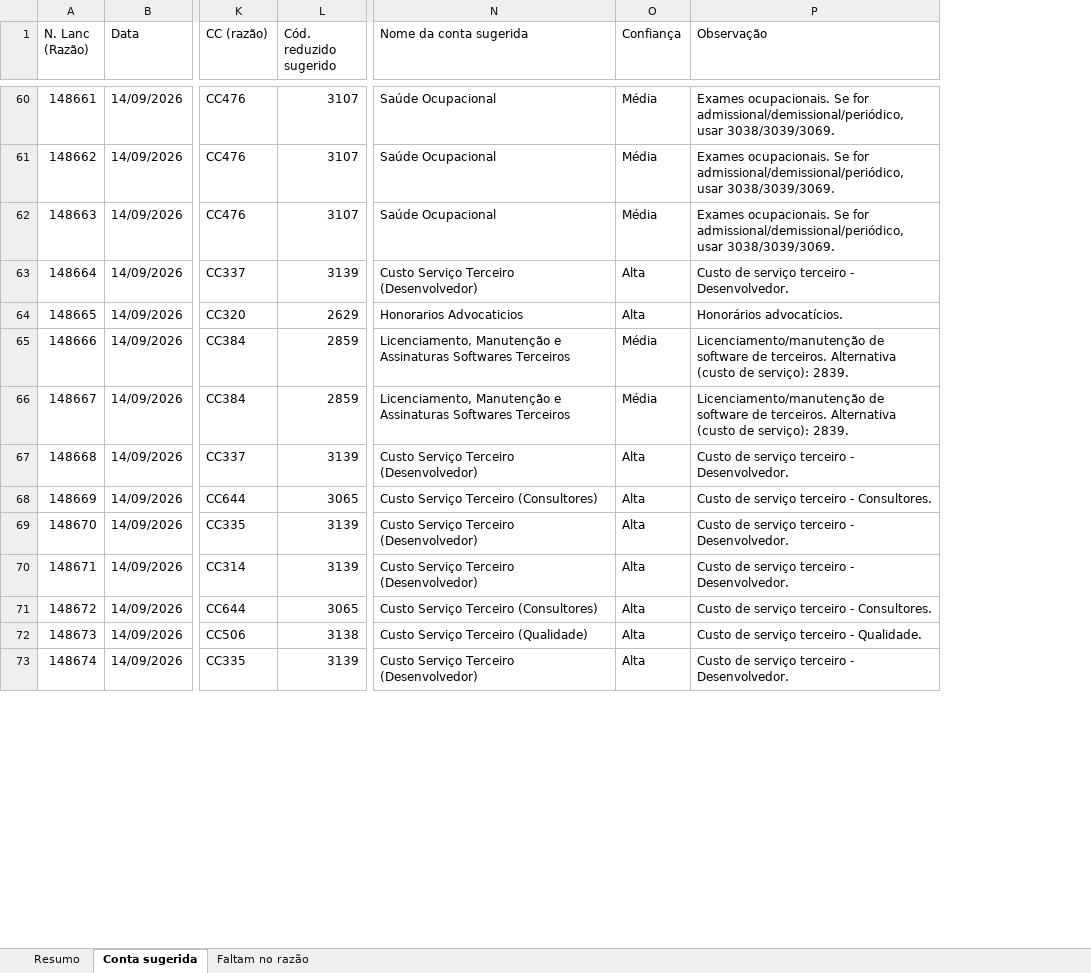
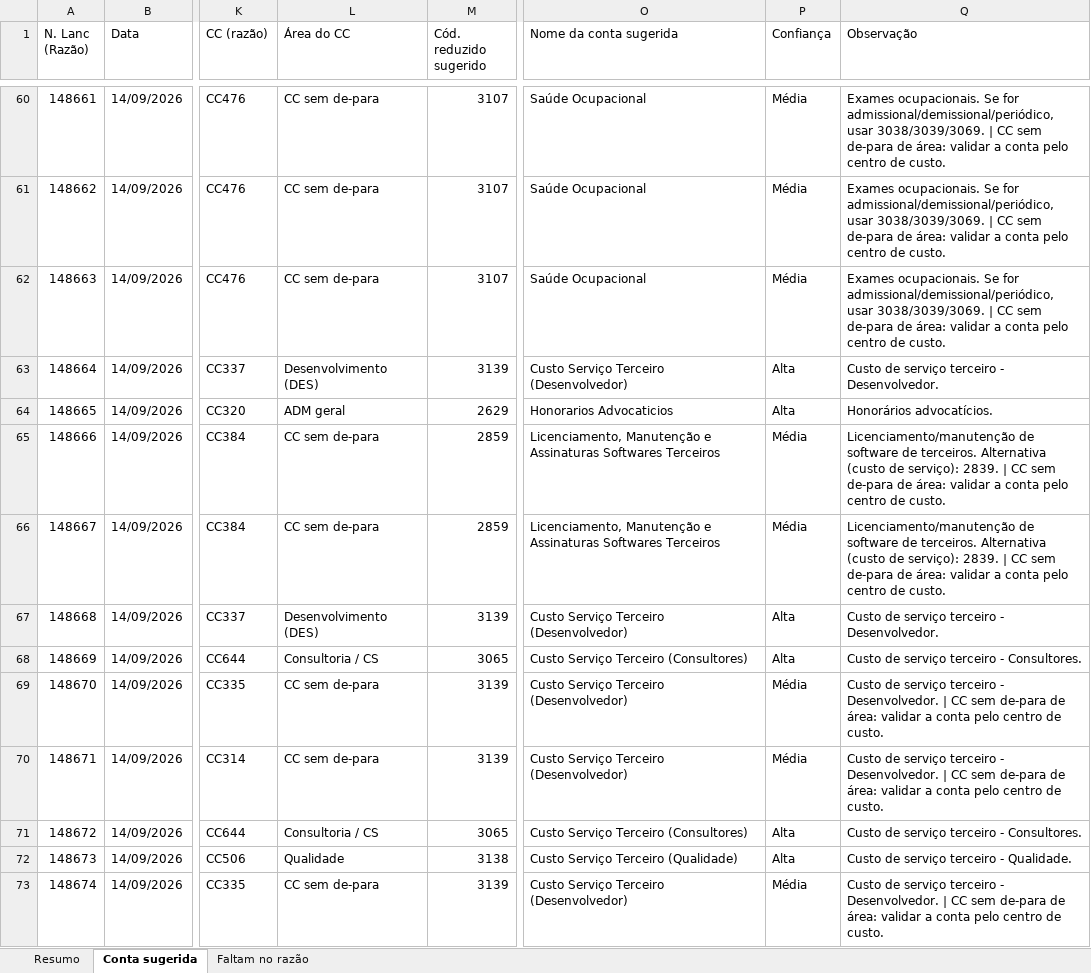
Before and after one commit to ROFContabilidade/Meus-Projetos, an Excel workbook: Korp/Matriz/2026-09/Conciliacao_Sicredi_Matriz_09-2026_conta_sugerida.xlsx, sheet Conta sugerida, drawn as a sheet; only a part is shown, gaps mark what is left out; values as stored, in another font and other column widths than the file's, no cell formats; addresses are those after the commit; the diff covers the shown part only; the diff names each change by its address in the sheet, - before the commit and + after, or states it on an @@ line.

```diff
--- a/Korp/Matriz/2026-09/Conciliacao_Sicredi_Matriz_09-2026_conta_sugerida.xlsx (sheet Conta sugerida)
+++ b/Korp/Matriz/2026-09/Conciliacao_Sicredi_Matriz_09-2026_conta_sugerida.xlsx (sheet Conta sugerida)
+column L (Área do CC), rows 60-73: CC sem de-para | CC sem de-para | CC sem de-para | Desenvolvimento (DES) | ADM geral | CC sem de-para | CC sem de-para | Desenvolvimento (DES) | Consultoria / CS | CC sem de-para | CC sem de-para | Consultoria / CS | Qualidade | CC sem de-para
-Q60:Q62 (Observação): …usar 3038/3039/3069.
+Q60:Q62 (Observação): …usar 3038/3039/3069. | CC sem de-para de área: validar a conta pelo centro de custo.
-Q65:Q66 (Observação): …serviço): 2839.
+Q65:Q66 (Observação): …serviço): 2839. | CC sem de-para de área: validar a conta pelo centro de custo.
-P69:P70 (Confiança): Alta
+P69:P70 (Confiança): Média
-Q69:Q70 (Observação): …- Desenvolvedor.
+Q69:Q70 (Observação): …- Desenvolvedor. | CC sem de-para de área: validar a conta pelo centro de custo.
-P73 (Confiança): Alta
+P73 (Confiança): Média
-Q73 (Observação): …- Desenvolvedor.
+Q73 (Observação): …- Desenvolvedor. | CC sem de-para de área: validar a conta pelo centro de custo.
```
Also changed, not shown: 139 edited cells elsewhere in this sheet, cell formats, 1 other file.
